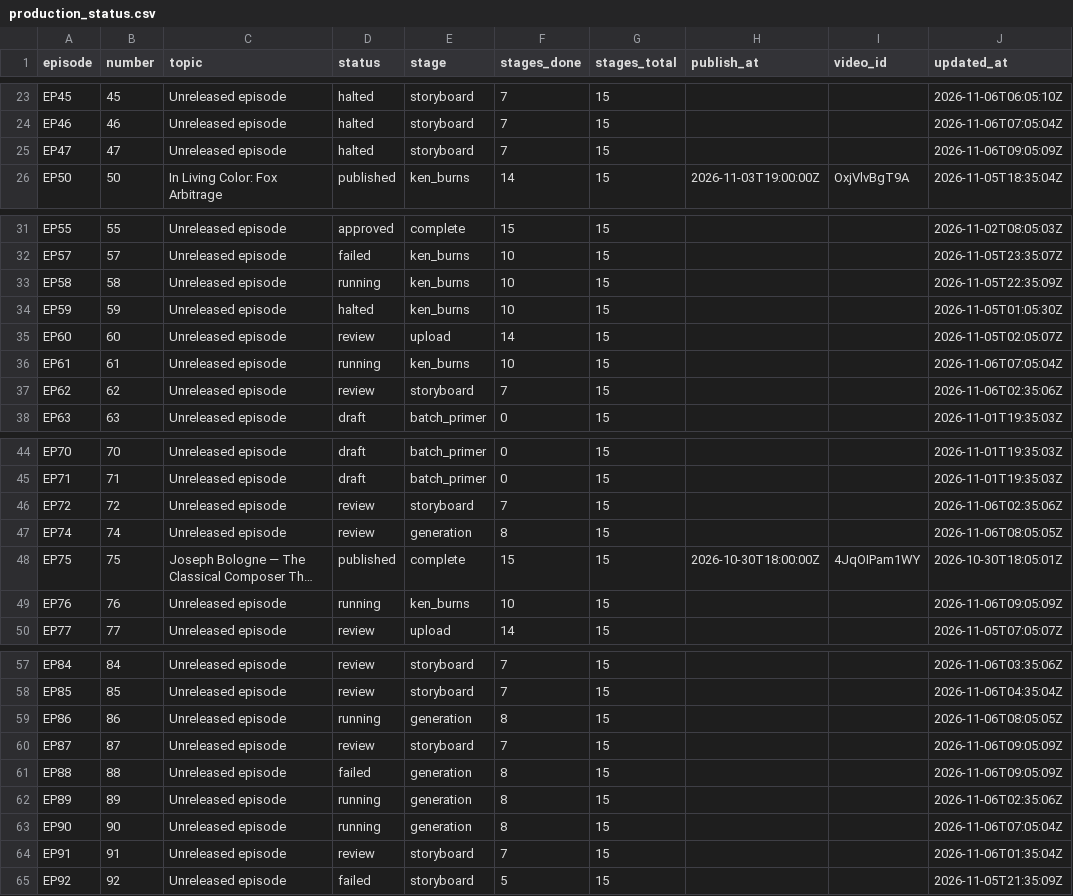
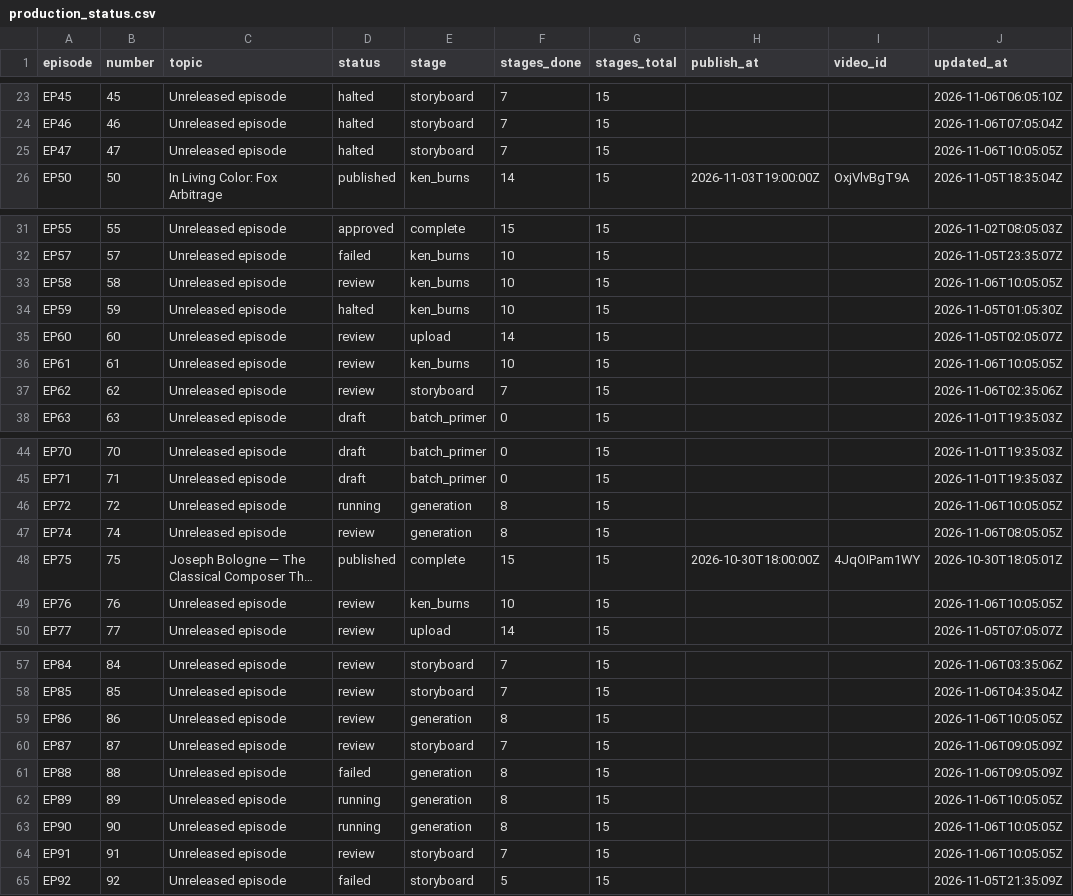
Before and after one commit to Dixon8303/ImaginariumOzone, a CSV file: status/production_status.csv, drawn as a sheet; only a part is shown, gaps mark what is left out; long unchanged cells end in …; the diff covers the shown part only; the diff names each change by its address in the sheet, - before the commit and + after, or states it on an @@ line.

Commit message:
sync: production status csv

```diff
--- a/status/production_status.csv
+++ b/status/production_status.csv
-J25 (updated_at): 2026-11-06T09:05:09Z
+J25 (updated_at): 2026-11-06T10:05:05Z
-D33 (status): running
+D33 (status): review
-J33 (updated_at): 2026-11-05T22:35:09Z
+J33 (updated_at): 2026-11-06T10:05:05Z
-D36 (status): running
+D36 (status): review
-J36 (updated_at): 2026-11-06T07:05:04Z
+J36 (updated_at): 2026-11-06T10:05:05Z
-D46 (status): review
+D46 (status): running
-E46 (stage): storyboard
+E46 (stage): generation
-F46 (stages_done): 7
+F46 (stages_done): 8
-J46 (updated_at): 2026-11-06T02:35:06Z
+J46 (updated_at): 2026-11-06T10:05:05Z
-D49 (status): running
+D49 (status): review
-J49 (updated_at): 2026-11-06T09:05:09Z
+J49 (updated_at): 2026-11-06T10:05:05Z
-D59 (status): running
+D59 (status): review
-J59 (updated_at): 2026-11-06T08:05:05Z
+J59 (updated_at): 2026-11-06T10:05:05Z
-J62 (updated_at): 2026-11-06T02:35:06Z
+J62 (updated_at): 2026-11-06T10:05:05Z
-J63 (updated_at): 2026-11-06T07:05:04Z
+J63 (updated_at): 2026-11-06T10:05:05Z
-J64 (updated_at): 2026-11-06T01:35:04Z
+J64 (updated_at): 2026-11-06T10:05:05Z
```
Also changed, not shown: 1 edited cell elsewhere in this file.
